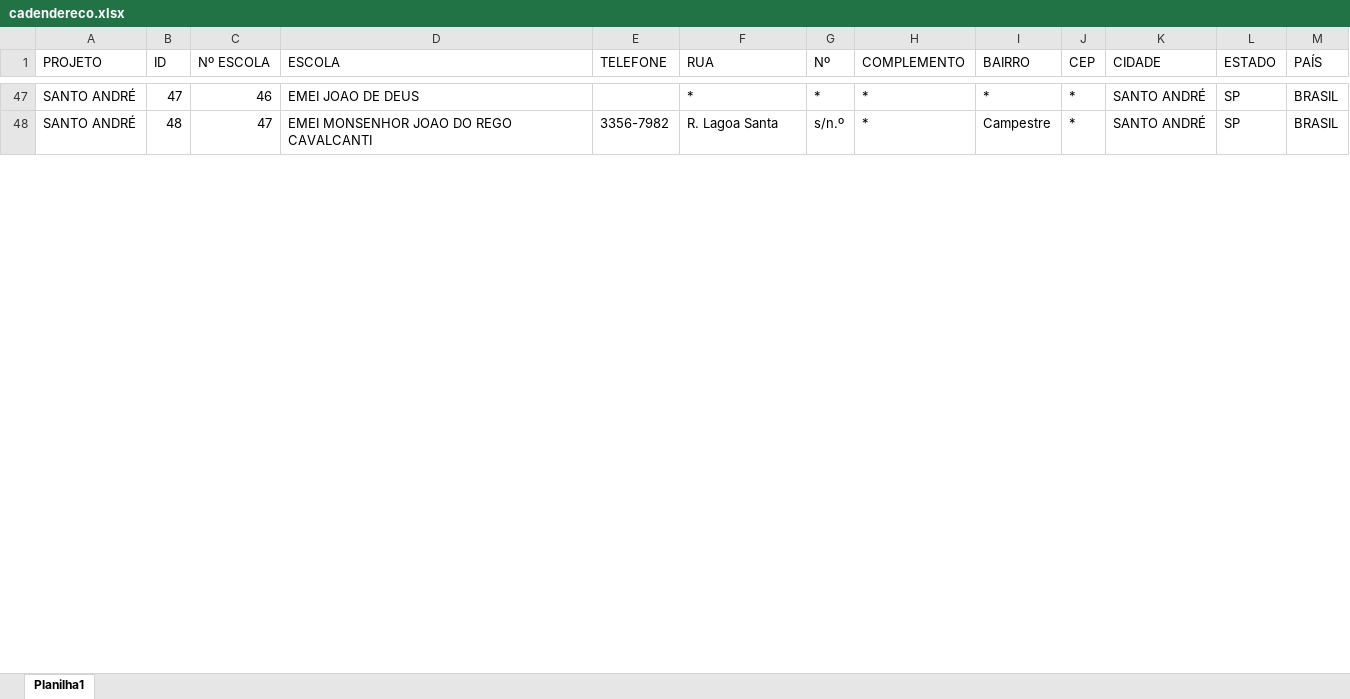
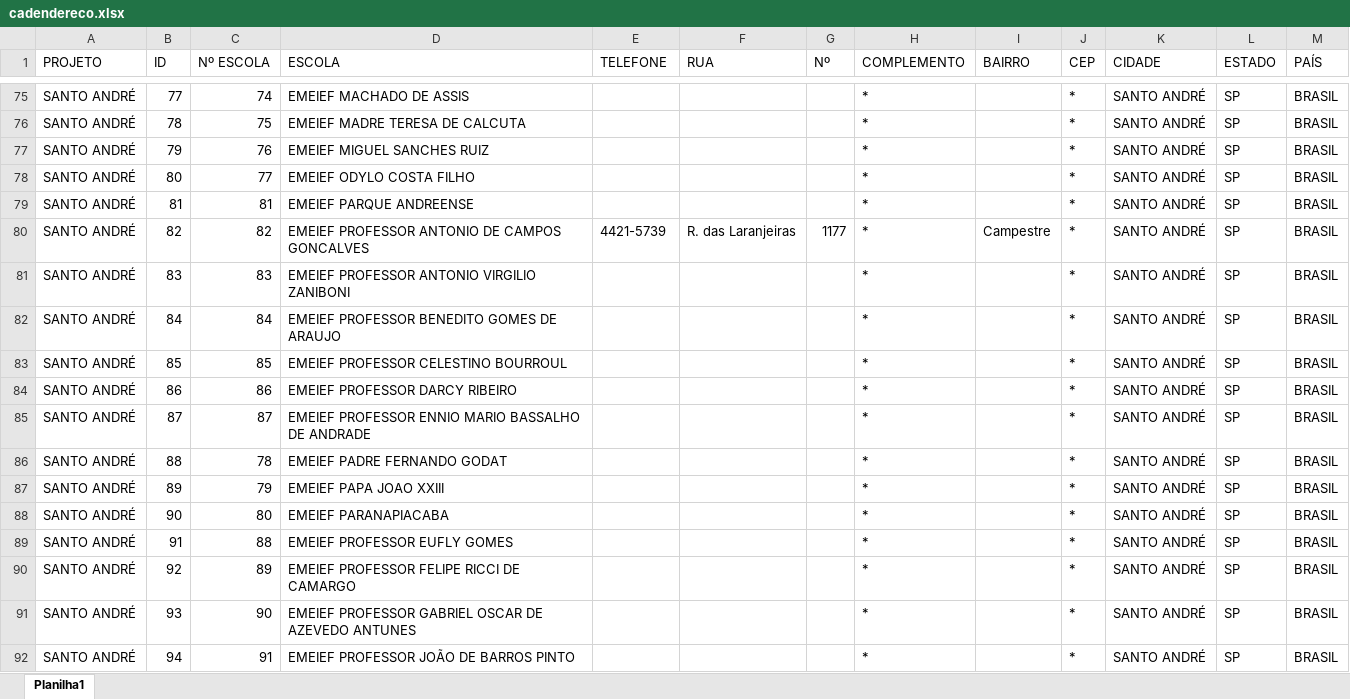
Before and after one commit to Alexandre1313/system_sys_back, an Excel workbook: core/utils/cadendereco.xlsx, sheet Planilha1, drawn as a sheet; only a part is shown, gaps mark what is left out; values as stored, in another font and other column widths than the file's, no cell formats; addresses are those after the commit; the diff covers the shown part only; the diff names each change by its address in the sheet, - before the commit and + after, or states it on an @@ line.

```diff
--- a/core/utils/cadendereco.xlsx (sheet Planilha1)
+++ b/core/utils/cadendereco.xlsx (sheet Planilha1)
-B75 (ID): 47
+B75 (ID): 77
-C75 (Nº ESCOLA): 46
+C75 (Nº ESCOLA): 74
-D75 (ESCOLA): EMEI JOAO DE DEUS
+D75 (ESCOLA): EMEIEF MACHADO DE ASSIS
-F75 (RUA): *
+F75 (RUA): (empty)
-G75 (Nº): *
+G75 (Nº): (empty)
-I75 (BAIRRO): *
+I75 (BAIRRO): (empty)
+row 76: SANTO ANDRÉ | 78 | 75 | EMEIEF MADRE TERESA DE CALCUTA |  |  |  | * |  | * | SANTO ANDRÉ | SP | BRASIL
+row 77: SANTO ANDRÉ | 79 | 76 | EMEIEF MIGUEL SANCHES RUIZ |  |  |  | * |  | * | SANTO ANDRÉ | SP | BRASIL
+row 78: SANTO ANDRÉ | 80 | 77 | EMEIEF ODYLO COSTA FILHO |  |  |  | * |  | * | SANTO ANDRÉ | SP | BRASIL
+row 79: SANTO ANDRÉ | 81 | 81 | EMEIEF PARQUE ANDREENSE |  |  |  | * |  | * | SANTO ANDRÉ | SP | BRASIL
-B80 (ID): 48
+B80 (ID): 82
-C80 (Nº ESCOLA): 47
+C80 (Nº ESCOLA): 82
-D80 (ESCOLA): EMEI MONSENHOR JOAO DO REGO CAVALCANTI
+D80 (ESCOLA): EMEIEF PROFESSOR ANTONIO DE CAMPOS GONCALVES
-E80 (TELEFONE): 3356-7982
+E80 (TELEFONE): 4421-5739
-F80 (RUA): R. Lagoa Santa
+F80 (RUA): R. das Laranjeiras
-G80 (Nº): s/n.º
+G80 (Nº): 1177
+row 81: SANTO ANDRÉ | 83 | 83 | EMEIEF PROFESSOR ANTONIO VIRGILIO ZANIBONI |  |  |  | * |  | * | SANTO ANDRÉ | SP | BRASIL
+row 82: SANTO ANDRÉ | 84 | 84 | EMEIEF PROFESSOR BENEDITO GOMES DE ARAUJO |  |  |  | * |  | * | SANTO ANDRÉ | SP | BRASIL
+row 83: SANTO ANDRÉ | 85 | 85 | EMEIEF PROFESSOR CELESTINO BOURROUL |  |  |  | * |  | * | SANTO ANDRÉ | SP | BRASIL
+row 84: SANTO ANDRÉ | 86 | 86 | EMEIEF PROFESSOR DARCY RIBEIRO |  |  |  | * |  | * | SANTO ANDRÉ | SP | BRASIL
+row 85: SANTO ANDRÉ | 87 | 87 | EMEIEF PROFESSOR ENNIO MARIO BASSALHO DE ANDRADE |  |  |  | * |  | * | SANTO ANDRÉ | SP | BRASIL
+row 86: SANTO ANDRÉ | 88 | 78 | EMEIEF PADRE FERNANDO GODAT |  |  |  | * |  | * | SANTO ANDRÉ | SP | BRASIL
+row 87: SANTO ANDRÉ | 89 | 79 | EMEIEF PAPA JOAO XXIII |  |  |  | * |  | * | SANTO ANDRÉ | SP | BRASIL
+row 88: SANTO ANDRÉ | 90 | 80 | EMEIEF PARANAPIACABA |  |  |  | * |  | * | SANTO ANDRÉ | SP | BRASIL
+row 89: SANTO ANDRÉ | 91 | 88 | EMEIEF PROFESSOR EUFLY GOMES |  |  |  | * |  | * | SANTO ANDRÉ | SP | BRASIL
+row 90: SANTO ANDRÉ | 92 | 89 | EMEIEF PROFESSOR FELIPE RICCI DE CAMARGO |  |  |  | * |  | * | SANTO ANDRÉ | SP | BRASIL
+row 91: SANTO ANDRÉ | 93 | 90 | EMEIEF PROFESSOR GABRIEL OSCAR DE AZEVEDO ANTUNES |  |  |  | * |  | * | SANTO ANDRÉ | SP | BRASIL
+row 92: SANTO ANDRÉ | 94 | 91 | EMEIEF PROFESSOR JOÃO DE BARROS PINTO |  |  |  | * |  | * | SANTO ANDRÉ | SP | BRASIL
```
Also changed, not shown: 50 added rows and 32 edited cells elsewhere in this sheet, cell formats, 2 other files.
